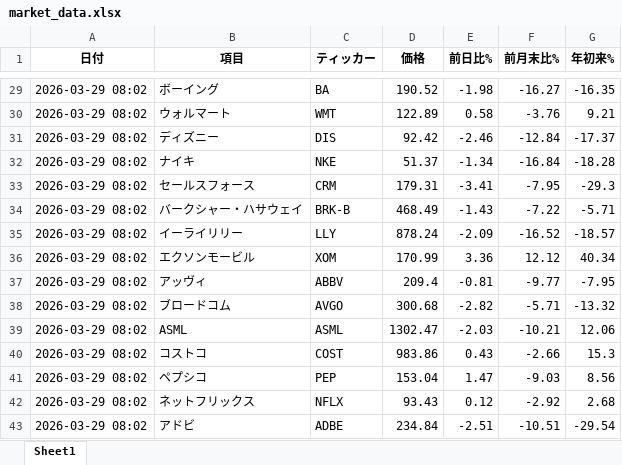
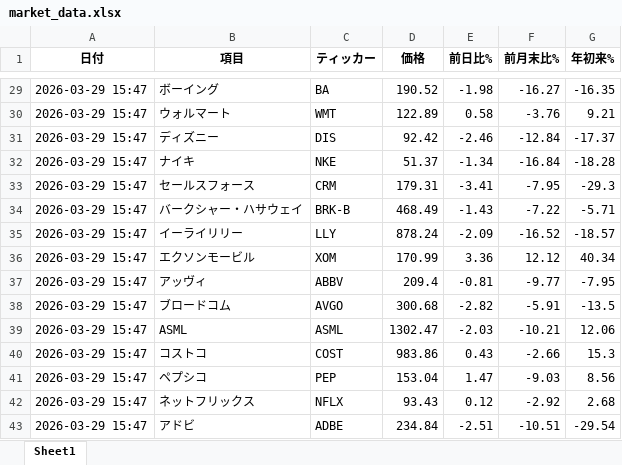
Before and after one commit to masa4943/nasdaq-auto2, an Excel workbook: market_data.xlsx, sheet Sheet1, drawn as a sheet; only a part is shown, gaps mark what is left out; values as stored, in another font and other column widths than the file's, no borders; the diff covers the shown part only; the diff names each change by its address in the sheet, - before the commit and + after, or states it on an @@ line.

```diff
--- a/market_data.xlsx (sheet Sheet1)
+++ b/market_data.xlsx (sheet Sheet1)
-A29:A43 (日付): 2026-03-29 08:02
+A29:A43 (日付): 2026-03-29 15:47
-F38 (前月末比%): -5.71
+F38 (前月末比%): -5.91
-G38 (年初来%): -13.32
+G38 (年初来%): -13.5
```
Also changed, not shown: 27 edited cells elsewhere in this sheet.
